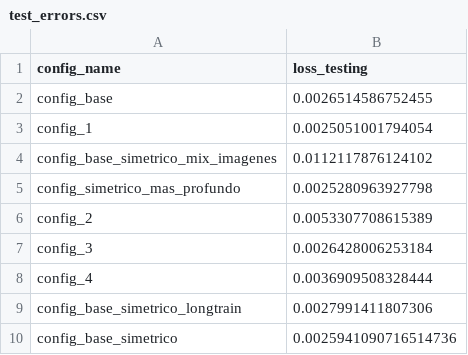
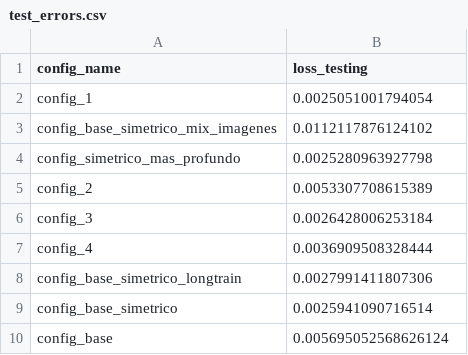
Before and after one commit to biancabalzarini/despeckling, a CSV file: notebooks/data/test_errors.csv, drawn as a sheet.

Commit message:
corro con otro config

```diff
--- a/notebooks/data/test_errors.csv
+++ b/notebooks/data/test_errors.csv
@@ -1,3 +1,2 @@
 config_name,loss_testing
-config_base,0.0026514586752455
 config_1,0.0025051001794054
@@ -9,2 +8,3 @@ config_4,0.0036909508328444
 config_base_simetrico_longtrain,0.0027991411807306
-config_base_simetrico,0.0025941090716514736
+config_base_simetrico,0.0025941090716514
+config_base,0.005695052568626124
```
Also changed, not shown: 6 other files.
